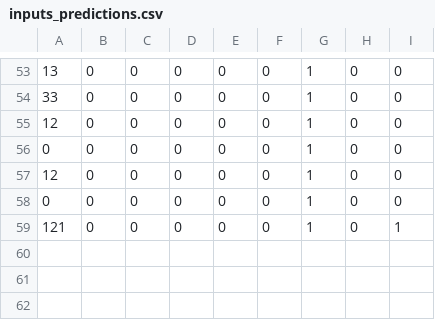
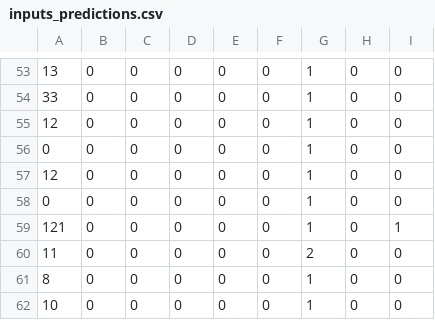
Before and after one commit to makiatulmsyr17/DecAI-Prognosis, a CSV file: data/inputs_predictions.csv, drawn as a sheet; only a part is shown, gaps mark what is left out.

```diff
--- a/data/inputs_predictions.csv
+++ b/data/inputs_predictions.csv
@@ -59 +59,4 @@
 121,0,0,0,0,0,1,0,1
+11,0,0,0,0,0,2,0,0
+8,0,0,0,0,0,1,0,0
+10,0,0,0,0,0,1,0,0
```
Also changed, not shown: 1 other file.
